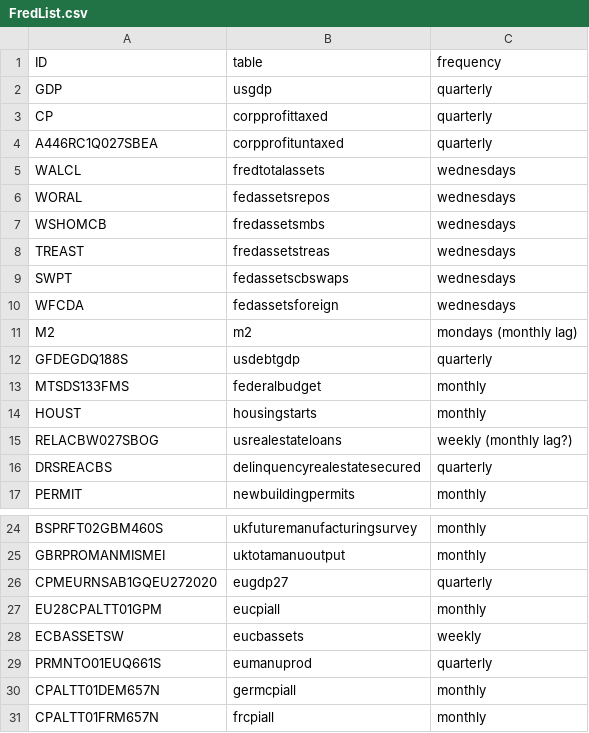
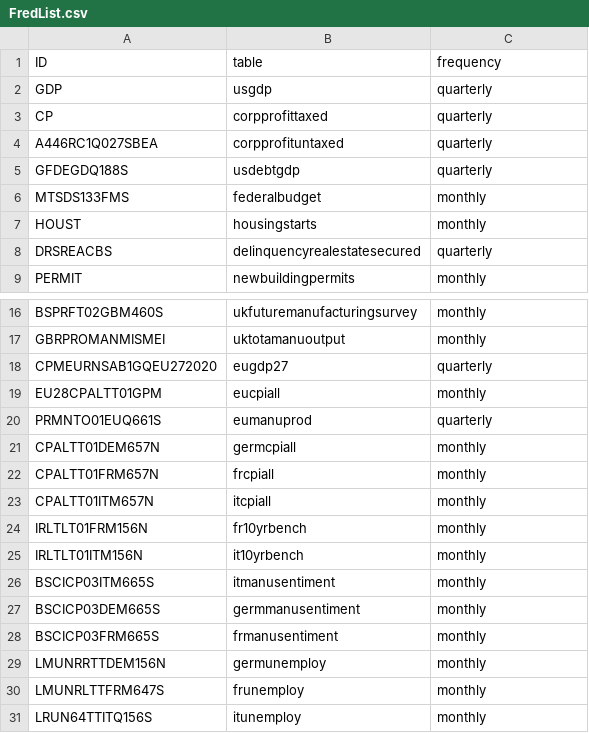
Before and after one commit to davewang93/ForexDashboard, a CSV file: FredList.csv, drawn as a sheet; only a part is shown, gaps mark what is left out; the shorter side is filled out with more unchanged rows.

Commit message:
Udpated iloc vs non iloc fred indicators

```diff
--- a/FredList.csv
+++ b/FredList.csv
@@ -4,9 +4,2 @@ CP,corpprofittaxed,quarterly
 A446RC1Q027SBEA,corpprofituntaxed,quarterly
-WALCL,fredtotalassets,wednesdays
-WORAL,fedassetsrepos,wednesdays
-WSHOMCB,fredassetsmbs,wednesdays
-TREAST,fredassetstreas,wednesdays
-SWPT,fedassetscbswaps,wednesdays
-WFCDA,fedassetsforeign,wednesdays
-M2,m2,mondays (monthly lag)
 GFDEGDQ188S,usdebtgdp,quarterly
@@ -14,3 +7,2 @@ MTSDS133FMS,federalbudget,monthly
 HOUST,housingstarts,monthly
-RELACBW027SBOG,usrealestateloans,weekly (monthly lag?)
 DRSREACBS,delinquencyrealestatesecured,quarterly
@@ -27,3 +19,2 @@ CPMEURNSAB1GQEU272020,eugdp27,quarterly
 EU28CPALTT01GPM,eucpiall,monthly
-ECBASSETSW,eucbassets,weekly
 PRMNTO01EUQ661S,eumanuprod,quarterly
```
Also changed, not shown: 1 other file.
